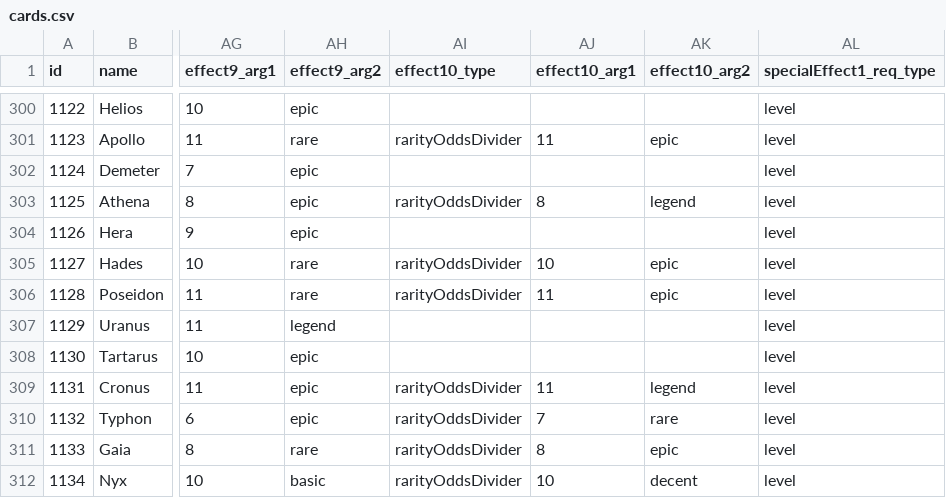
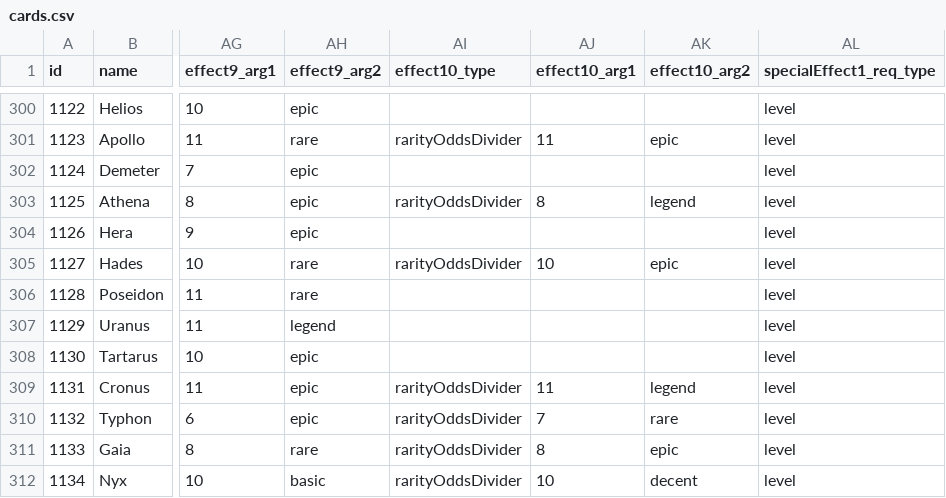
Before and after one commit to ssiatkowski/kuzzigames, a CSV file: cosmic_collection/js/cards.csv, drawn as a sheet; only a part is shown, gaps mark what is left out; the diff covers the shown part only; the diff names each change by its address in the sheet, - before the commit and + after, or states it on an @@ line.

```diff
--- a/cosmic_collection/js/cards.csv
+++ b/cosmic_collection/js/cards.csv
-AI306 (effect10_type): rarityOddsDivider
+AI306 (effect10_type): (empty)
-AJ306 (effect10_arg1): 11
+AJ306 (effect10_arg1): (empty)
-AK306 (effect10_arg2): epic
+AK306 (effect10_arg2): (empty)
```
Also changed, not shown: 81 edited cells elsewhere in this file, 6 other files.
